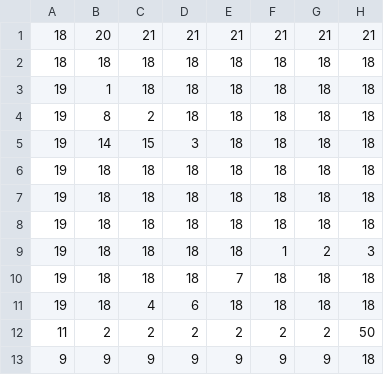
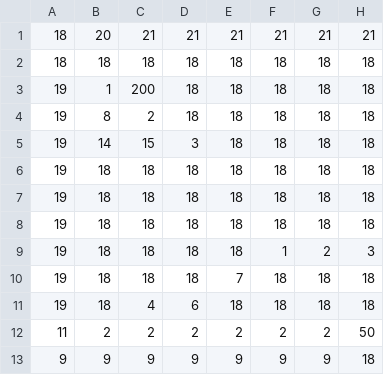
Before and after one commit to criss-silva/practicas_multimedia, a CSV file: monogame/Content/nivel1.csv, drawn as a sheet; only a part is shown; the diff names each change by its address in the sheet, - before the commit and + after, or states it on an @@ line.

```diff
--- a/monogame/Content/nivel1.csv
+++ b/monogame/Content/nivel1.csv
-C3: 18
+C3: 200
```
Also changed, not shown: 16 other files.
